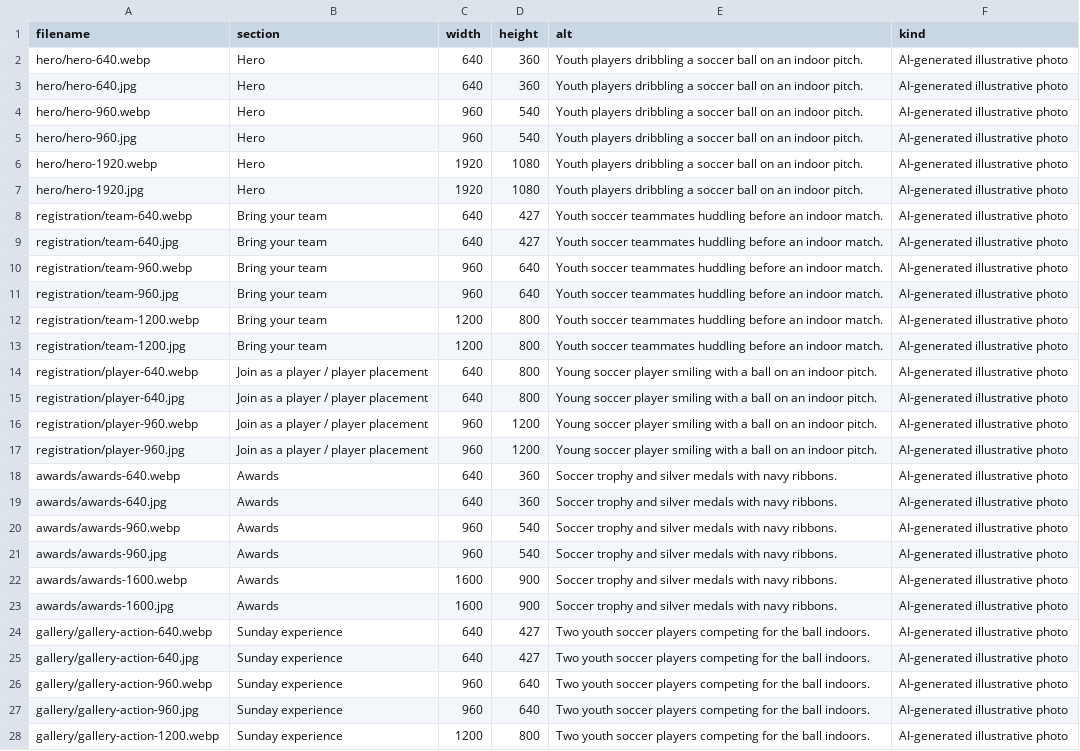
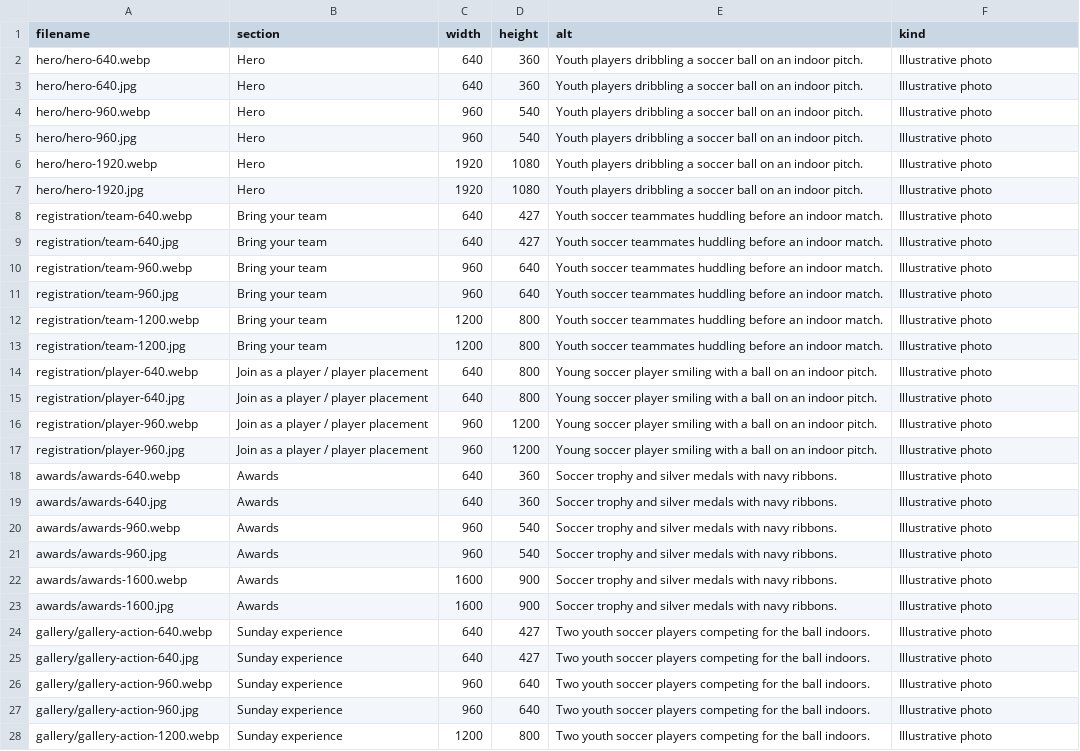
Before and after one commit to jp-portatech/elevateprosoccerleague, a CSV file: elevatepro-website-assets/docs/manifest.csv, drawn as a sheet; only a part is shown; the diff covers the shown part only; the diff names each change by its address in the sheet, - before the commit and + after, or states it on an @@ line.

```diff
--- a/elevatepro-website-assets/docs/manifest.csv
+++ b/elevatepro-website-assets/docs/manifest.csv
-F2:F28 (kind): AI-generated illustrative photo
+F2:F28 (kind): Illustrative photo
```
Also changed, not shown: 30 edited cells elsewhere in this file, 4 other files.
